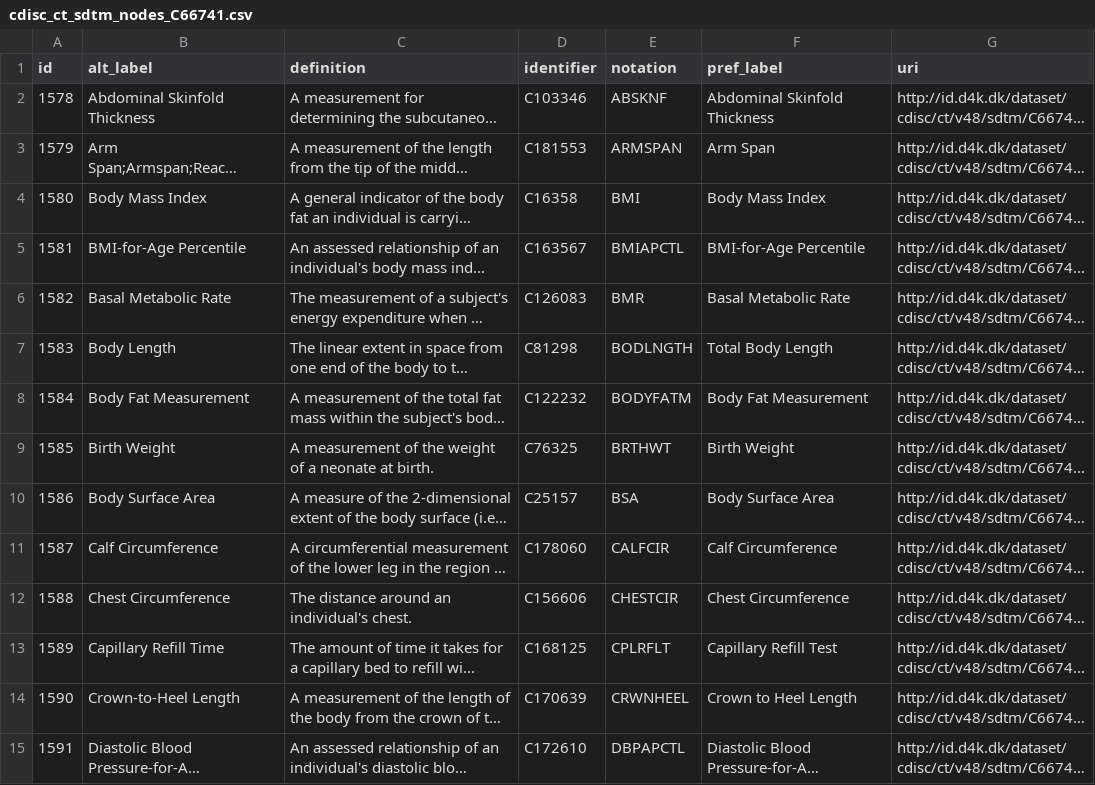
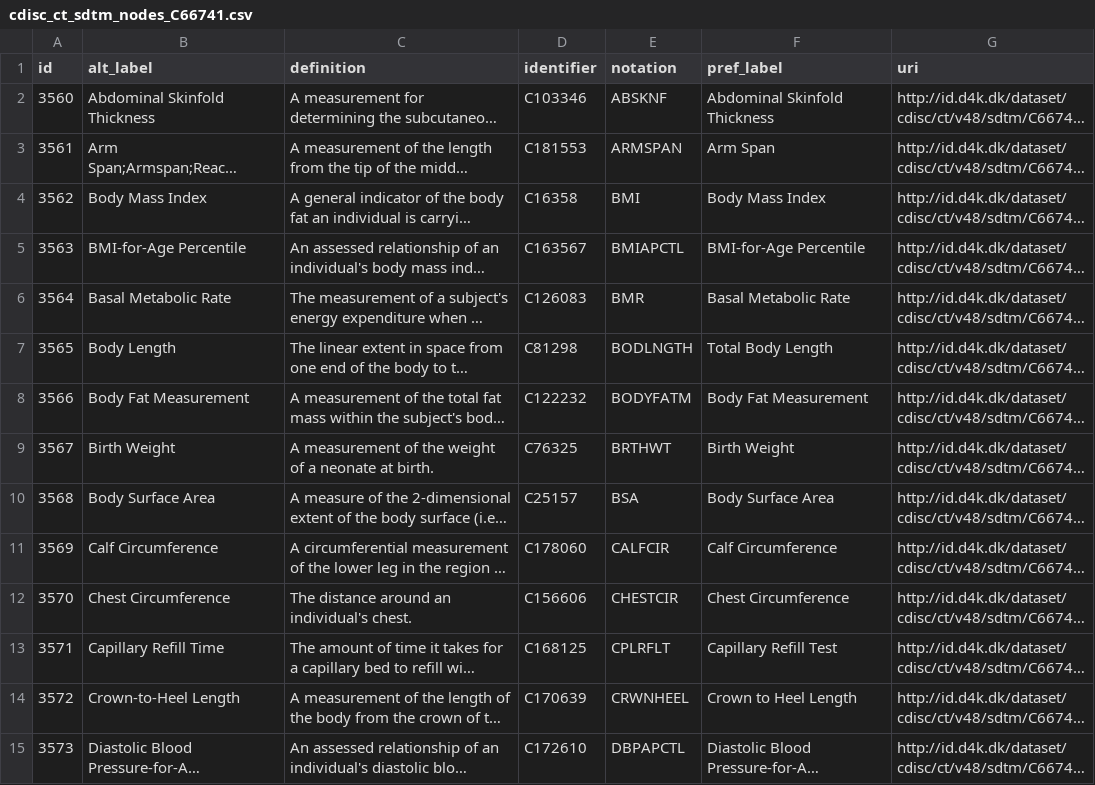
Before and after one commit to data4knowledge/biomedical_concepts, a CSV file: data/csv_load/cdisc_ct_sdtm_nodes_C66741.csv, drawn as a sheet; only a part is shown; long unchanged cells end in …; the diff covers the shown part only; the diff names each change by its address in the sheet, - before the commit and + after, or states it on an @@ line.

Commit message:
Add in SDTM IG load

```diff
--- a/data/csv_load/cdisc_ct_sdtm_nodes_C66741.csv
+++ b/data/csv_load/cdisc_ct_sdtm_nodes_C66741.csv
-A2 (id): 1578
+A2 (id): 3560
-A3 (id): 1579
+A3 (id): 3561
-A4 (id): 1580
+A4 (id): 3562
-A5 (id): 1581
+A5 (id): 3563
-A6 (id): 1582
+A6 (id): 3564
-A7 (id): 1583
+A7 (id): 3565
-A8 (id): 1584
+A8 (id): 3566
-A9 (id): 1585
+A9 (id): 3567
-A10 (id): 1586
+A10 (id): 3568
-A11 (id): 1587
+A11 (id): 3569
-A12 (id): 1588
+A12 (id): 3570
-A13 (id): 1589
+A13 (id): 3571
-A14 (id): 1590
+A14 (id): 3572
-A15 (id): 1591
+A15 (id): 3573
```
Also changed, not shown: 49 edited cells elsewhere in this file, data/csv_load/cdisc_ct_sdtm_nodes_C66770.csv, 11 other files.
